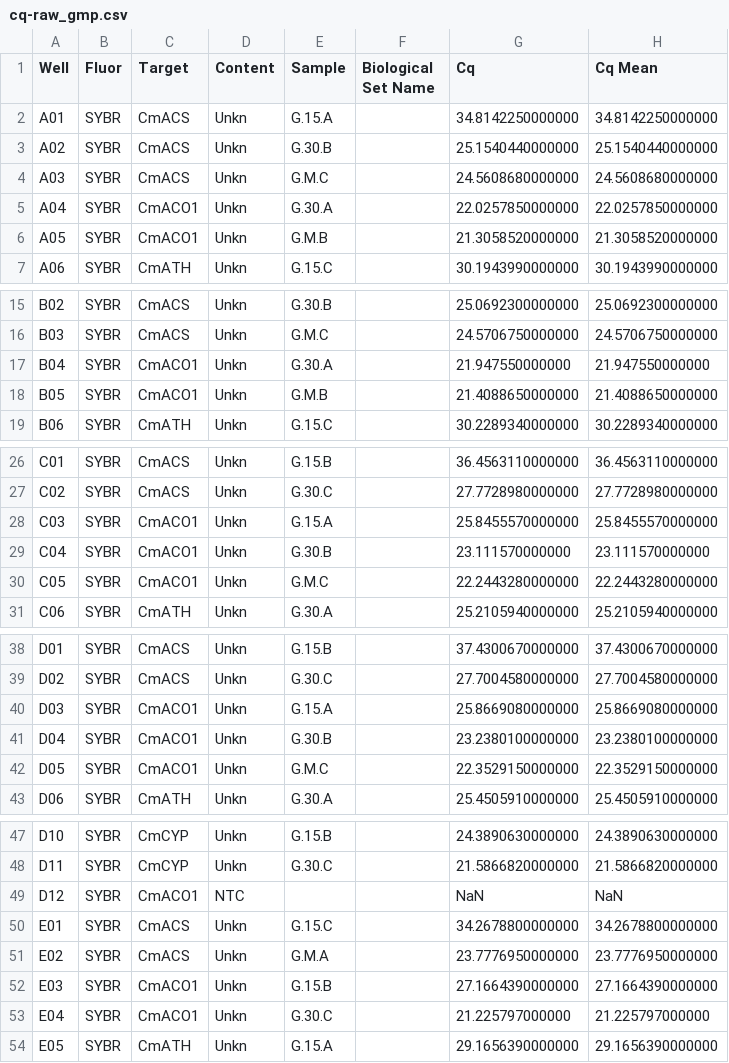
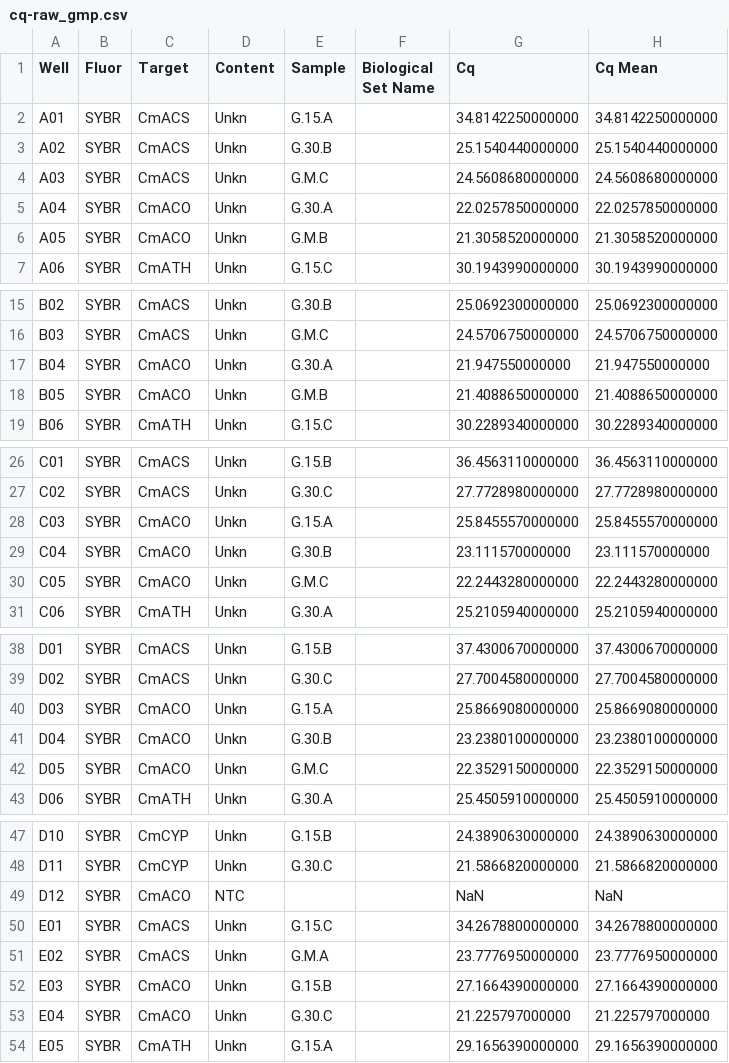
Before and after one commit to karusosp/melon-ripening-rtqpcr-analysis, a CSV file: data/cq/cq-raw_gmp.csv, drawn as a sheet; only a part is shown, gaps mark what is left out; the diff covers the shown part only; the diff names each change by its address in the sheet, - before the commit and + after, or states it on an @@ line.

```diff
--- a/data/cq/cq-raw_gmp.csv
+++ b/data/cq/cq-raw_gmp.csv
-C5:C6 (Target): CmACO1
+C5:C6 (Target): CmACO
-C17:C18 (Target): CmACO1
+C17:C18 (Target): CmACO
-C28:C30 (Target): CmACO1
+C28:C30 (Target): CmACO
-C40:C42 (Target): CmACO1
+C40:C42 (Target): CmACO
-C49 (Target): CmACO1
+C49 (Target): CmACO
-C52:C53 (Target): CmACO1
+C52:C53 (Target): CmACO
```
Also changed, not shown: 6 edited cells elsewhere in this file, data/cq/cq-raw_kinaya.csv, data/cq/cq-raw_melona.csv, 9 other files.
